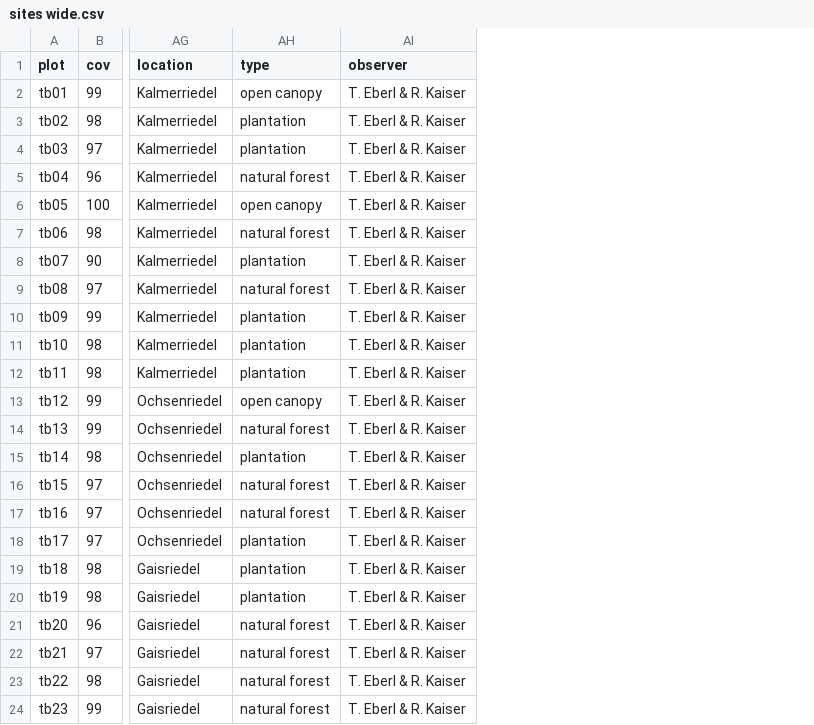
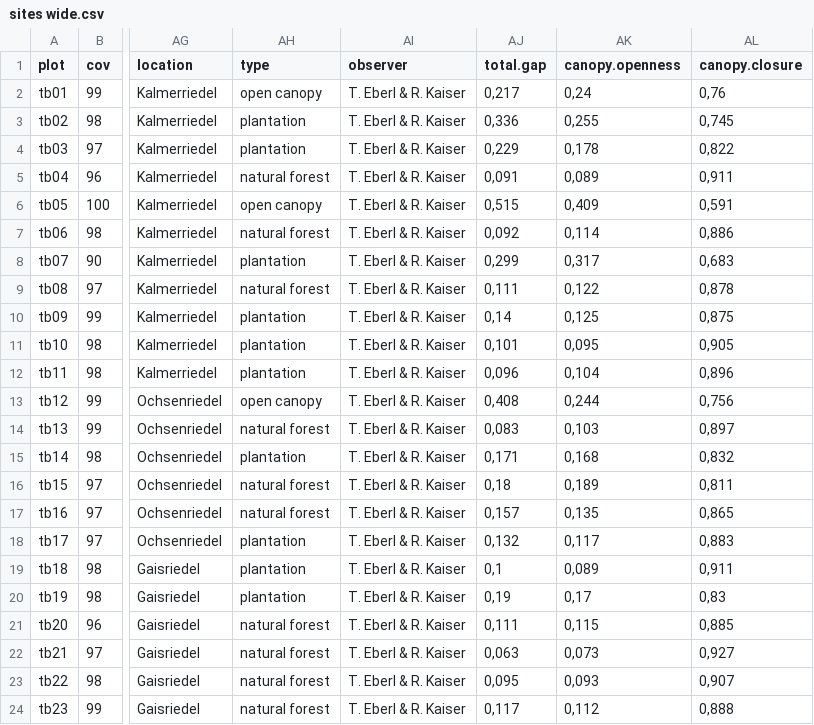
Before and after one commit to kardinal-eros/vegsoup-data, a CSV file: tauglboden dta/sites wide.csv, drawn as a sheet; only a part is shown, gaps mark what is left out; the diff names each change by its address in the sheet, - before the commit and + after, or states it on an @@ line.

Commit message:
added canopy estimates

```diff
--- a/tauglboden dta/sites wide.csv
+++ b/tauglboden dta/sites wide.csv
+column AJ (total.gap), rows 2-24: 0,217 | 0,336 | 0,229 | 0,091 | 0,515 | 0,092 | 0,299 | 0,111 | 0,14 | 0,101 | 0,096 | 0,408 | 0,083 | 0,171 | 0,18 | 0,157 | 0,132 | 0,1 | 0,19 | 0,111 | 0,063 | 0,095 | 0,117
+column AK (canopy.openness), rows 2-24: 0,24 | 0,255 | 0,178 | 0,089 | 0,409 | 0,114 | 0,317 | 0,122 | 0,125 | 0,095 | 0,104 | 0,244 | 0,103 | 0,168 | 0,189 | 0,135 | 0,117 | 0,089 | 0,17 | 0,115 | 0,073 | 0,093 | 0,112
+column AL (canopy.closure), rows 2-24: 0,76 | 0,745 | 0,822 | 0,911 | 0,591 | 0,886 | 0,683 | 0,878 | 0,875 | 0,905 | 0,896 | 0,756 | 0,897 | 0,832 | 0,811 | 0,865 | 0,883 | 0,911 | 0,83 | 0,885 | 0,927 | 0,907 | 0,888
```
